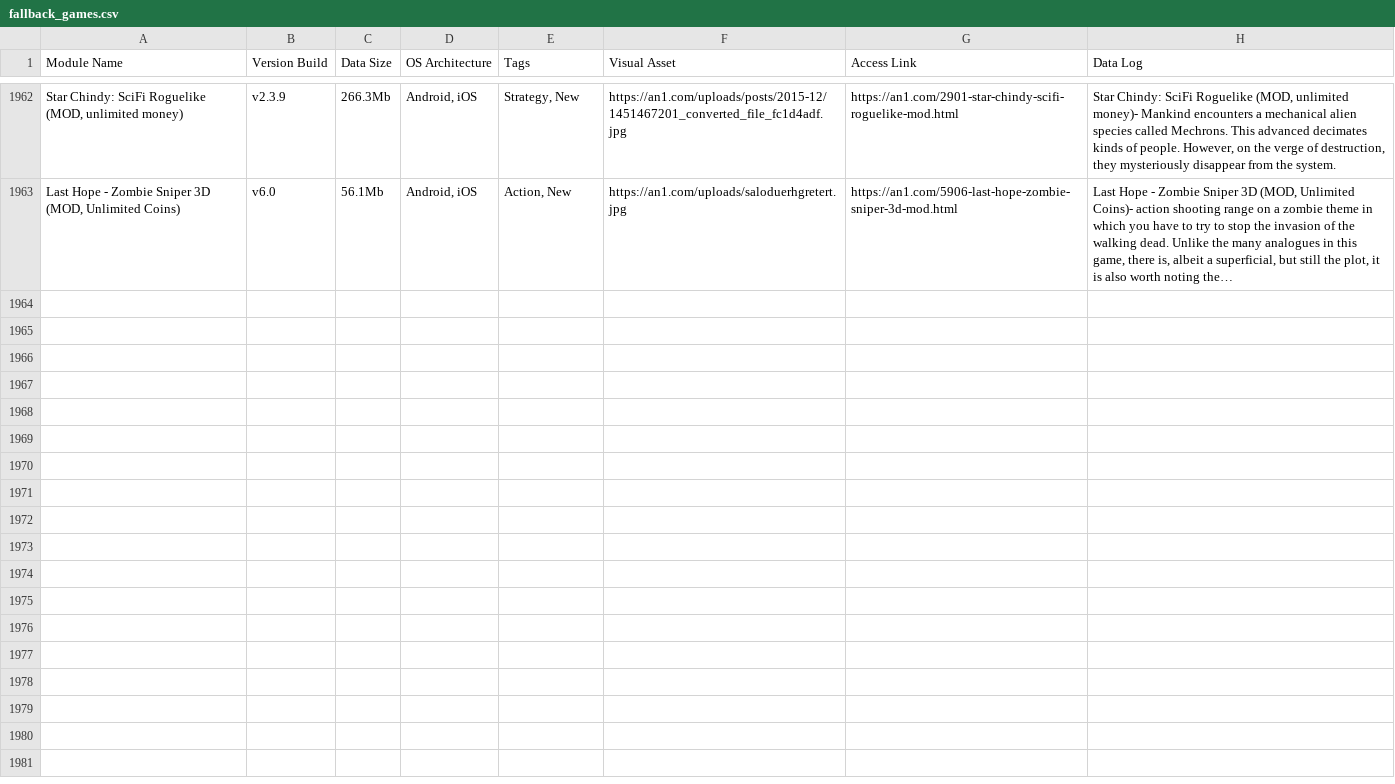
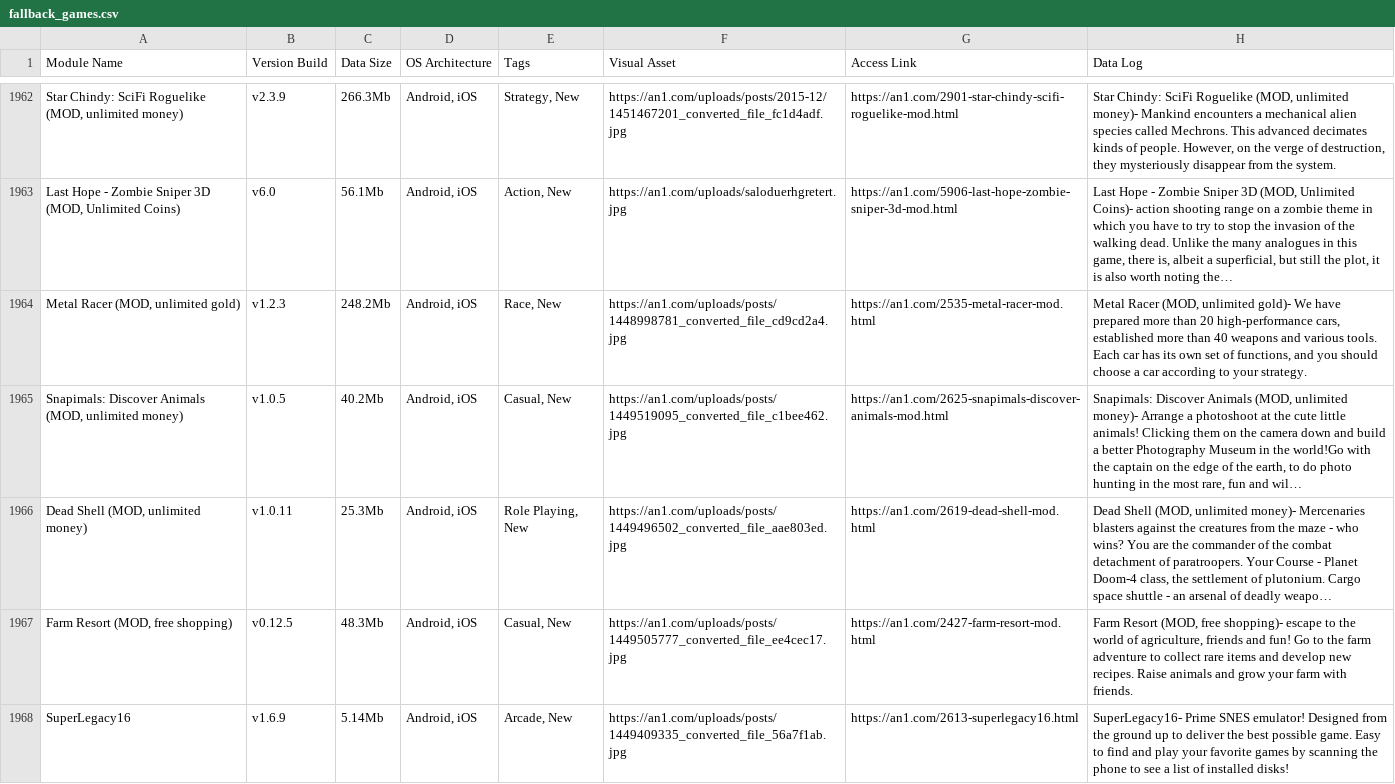
Before and after one commit to F1r0s/nexusgames, a CSV file: fallback_games.csv, drawn as a sheet; only a part is shown, gaps mark what is left out; the diff names each change by its address in the sheet, - before the commit and + after, or states it on an @@ line.

```diff
--- a/fallback_games.csv
+++ b/fallback_games.csv
+row 1964: Metal Racer (MOD, unlimited gold) | v1.2.3 | 248.2Mb | Android, iOS | Race, New | https://an1.com/uploads/posts/1448998781_converted_file_cd9cd2a4.jpg | https://an1.com/2535-metal-racer-mod.html | Metal Racer (MOD, unlimited gold)- We have prepared more than 20 high-performance cars, established more than 40 weapons and various tools. Each car has its own set of functions, and you should choose a car according to your strategy.
+row 1965: Snapimals: Discover Animals (MOD, unlimited money) | v1.0.5 | 40.2Mb | Android, iOS | Casual, New | https://an1.com/uploads/posts/1449519095_converted_file_c1bee462.jpg | https://an1.com/2625-snapimals-discover-animals-mod.html | Snapimals: Discover Animals (MOD, unlimited money)- Arrange a photoshoot at the cute little animals! Clicking them on the camera down and build a better Photography Museum in the world!Go with the captain on the edge of the earth, to do photo hunting in the most rare, fun and wil…
+row 1966: Dead Shell (MOD, unlimited money) | v1.0.11 | 25.3Mb | Android, iOS | Role Playing, New | https://an1.com/uploads/posts/1449496502_converted_file_aae803ed.jpg | https://an1.com/2619-dead-shell-mod.html | Dead Shell (MOD, unlimited money)- Mercenaries blasters against the creatures from the maze - who wins? You are the commander of the combat detachment of paratroopers. Your Course - Planet Doom-4 class, the settlement of plutonium. Cargo space shuttle - an arsenal of deadly weapo…
+row 1967: Farm Resort (MOD, free shopping) | v0.12.5 | 48.3Mb | Android, iOS | Casual, New | https://an1.com/uploads/posts/1449505777_converted_file_ee4cec17.jpg | https://an1.com/2427-farm-resort-mod.html | Farm Resort (MOD, free shopping)- escape to the world of agriculture, friends and fun! Go to the farm adventure to collect rare items and develop new recipes. Raise animals and grow your farm with friends.
+row 1968: SuperLegacy16 | v1.6.9 | 5.14Mb | Android, iOS | Arcade, New | https://an1.com/uploads/posts/1449409335_converted_file_56a7f1ab.jpg | https://an1.com/2613-superlegacy16.html | SuperLegacy16- Prime SNES emulator! Designed from the ground up to deliver the best possible game. Easy to find and play your favorite games by scanning the phone to see a list of installed disks!
```
Also changed, not shown: 1 other file.
